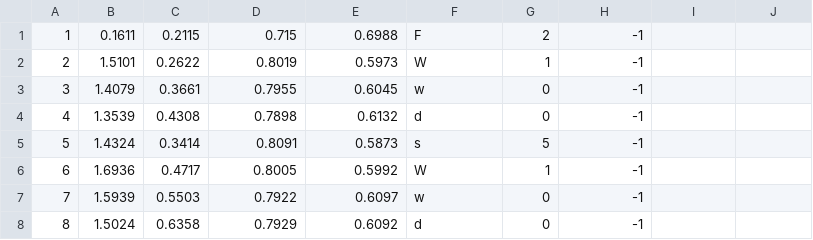
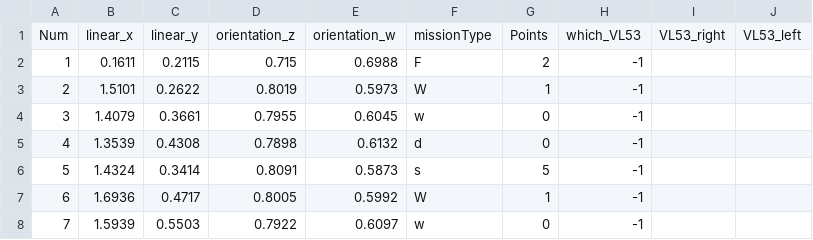
Before and after one commit to DITShark/main_2022_smol, a CSV file: include/missionPoint.csv, drawn as a sheet; only a part is shown; the shorter side is filled out with more unchanged rows.

```diff
--- a/include/missionPoint.csv
+++ b/include/missionPoint.csv
@@ -1 +1,2 @@
+Num,linear_x,linear_y,orientation_z,orientation_w,missionType,Points,which_VL53,VL53_right,VL53_left
 1,0.1611,0.2115,0.715,0.6988,F,2,-1
```
Also changed, not shown: 1 other file.
